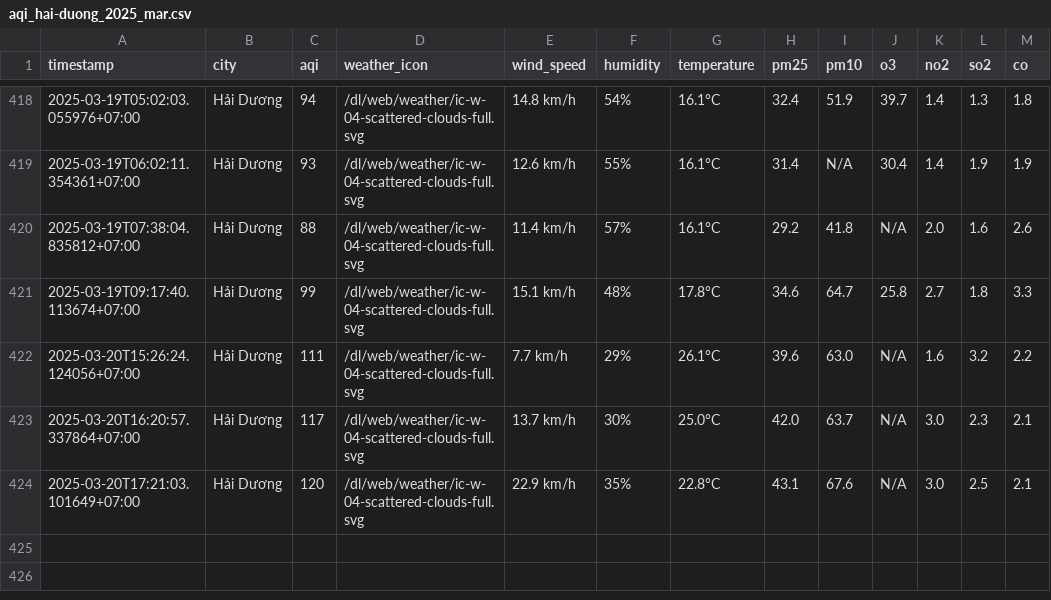
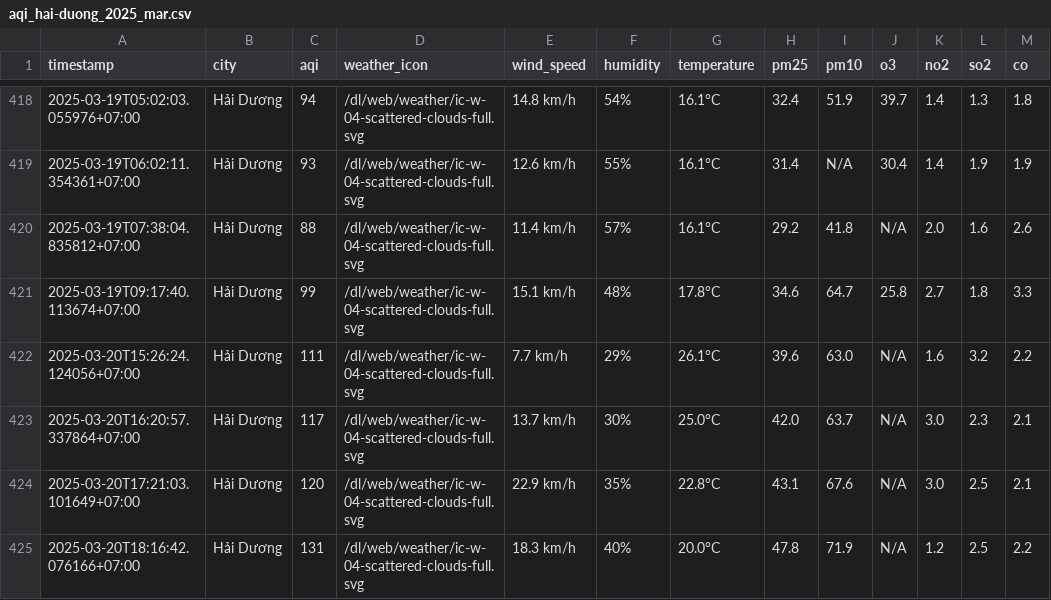
Before and after one commit to dothang08/thu_nghiem, a CSV file: result/hai-duong/aqi_hai-duong_2025_mar.csv, drawn as a sheet; only a part is shown, gaps mark what is left out.

```diff
--- a/result/hai-duong/aqi_hai-duong_2025_mar.csv
+++ b/result/hai-duong/aqi_hai-duong_2025_mar.csv
@@ -424 +424,2 @@ timestamp,city,aqi,weather_icon,wind_speed,humidity,temperature,pm25,pm10,o3,no2
 2025-03-20T17:21:03.101649+07:00,Hải Dương,120,/dl/web/weather/ic-w-04-scattered-clouds-full.svg,22.9 km/h,35%,22.8°C,43.1,67.6,N/A,3.0,2.5,2.1
+2025-03-20T18:16:42.076166+07:00,Hải Dương,131,/dl/web/weather/ic-w-04-scattered-clouds-full.svg,18.3 km/h,40%,20.0°C,47.8,71.9,N/A,1.2,2.5,2.2
```
Also changed, not shown: aqi_selected_cities.csv, result/hai-phong/aqi_hai-phong_2025_mar.csv, 10 other files.
